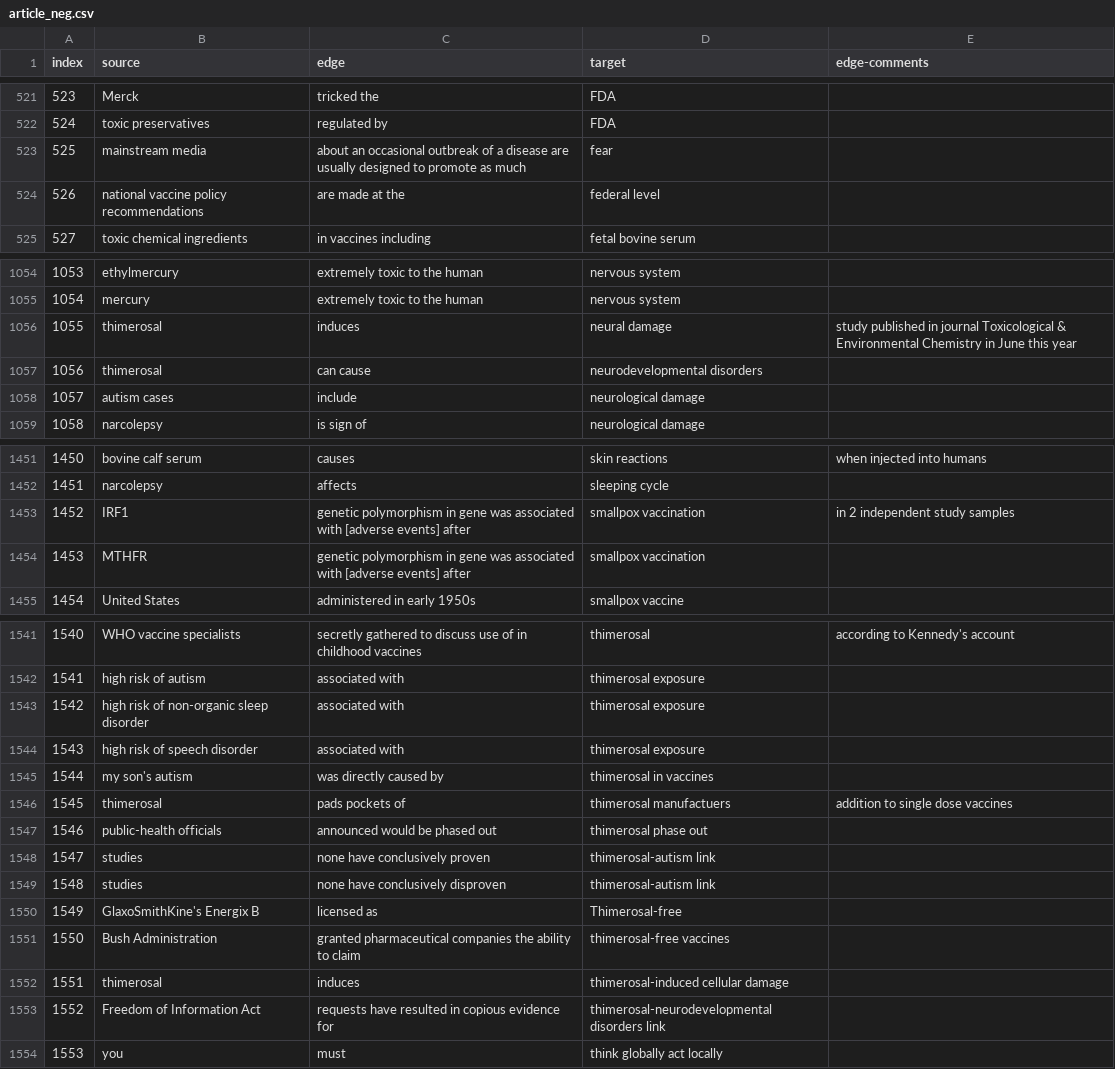
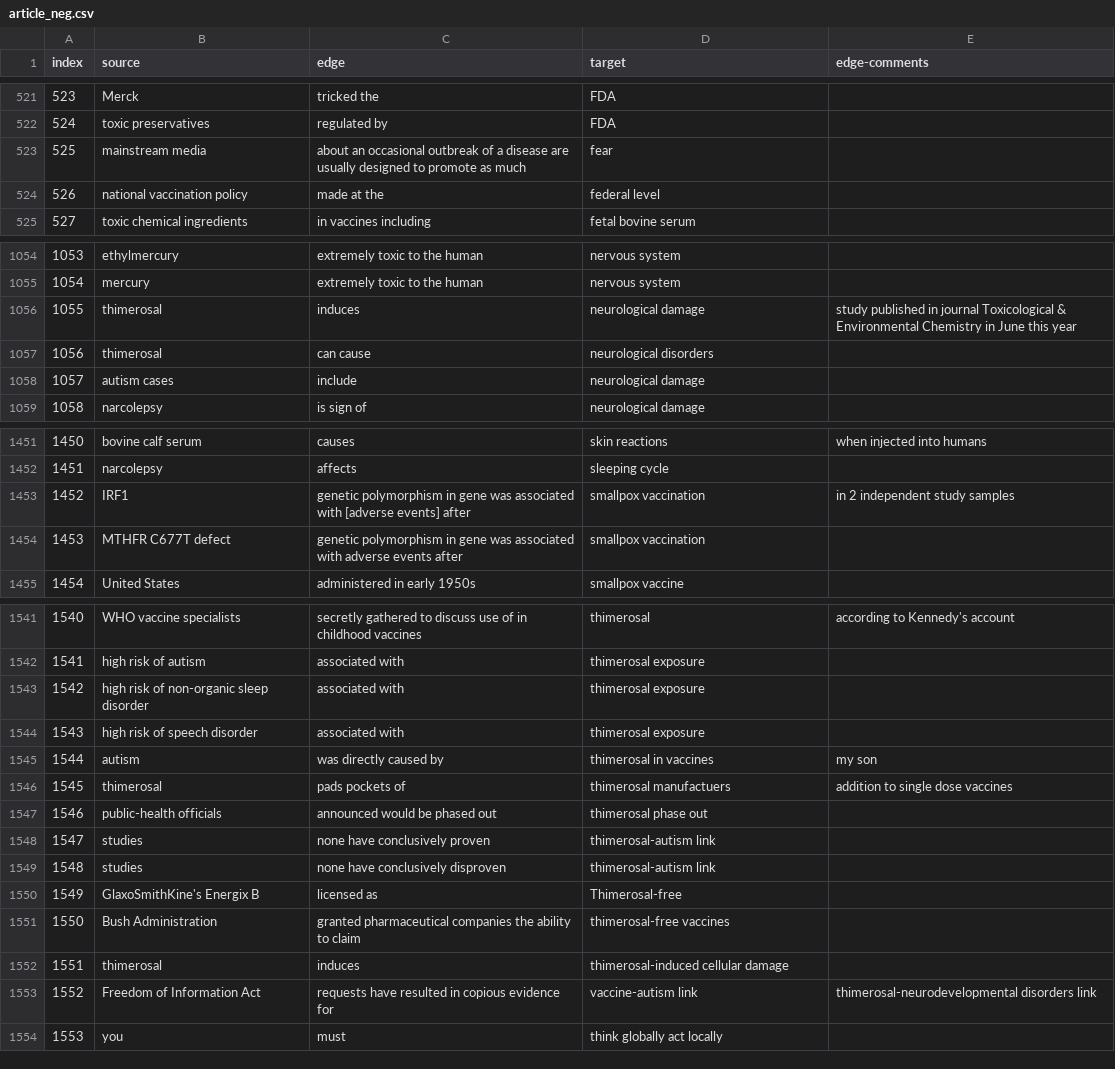
Before and after one commit to gloriakang/vax-sentiment, a CSV file: data_join/article_neg.csv, drawn as a sheet; only a part is shown, gaps mark what is left out; the diff covers the shown part only.

```diff
--- a/data_join/article_neg.csv
+++ b/data_join/article_neg.csv
@@ -523,3 +523,3 @@ index,source,edge,target,edge-comments
 525,mainstream media,about an occasional outbreak of a disease are usually designed to promote as much,fear,
-526,national vaccine policy recommendations,are made at the,federal level,
+526,national vaccination policy,made at the,federal level,
 527,toxic chemical ingredients,in vaccines including,fetal bovine serum,
@@ -1055,4 +1055,4 @@ index,source,edge,target,edge-comments
 1054,mercury,extremely toxic to the human,nervous system,
-1055,thimerosal,induces,neural damage,study published in journal Toxicological & Environmental Chemistry in June this year
-1056,thimerosal,can cause,neurodevelopmental disorders,
+1055,thimerosal,induces,neurological damage,study published in journal Toxicological & Environmental Chemistry in June this year
+1056,thimerosal,can cause,neurological disorders,
 1057,autism cases,include,neurological damage,
@@ -1453,3 +1453,3 @@ index,source,edge,target,edge-comments
 1452,IRF1,genetic polymorphism in gene was associated with [adverse events] after,smallpox vaccination,in 2 independent study samples
-1453,MTHFR,genetic polymorphism in gene was associated with [adverse events] after,smallpox vaccination,
+1453,MTHFR C677T defect,genetic polymorphism in gene was associated with adverse events after,smallpox vaccination,
 1454,United States,administered in early 1950s,smallpox vaccine,
@@ -1544,3 +1544,3 @@ index,source,edge,target,edge-comments
 1543,high risk of speech disorder,associated with,thimerosal exposure,
-1544,my son's autism,was directly caused by,thimerosal in vaccines,
+1544,autism,was directly caused by,thimerosal in vaccines,my son
 1545,thimerosal,pads pockets of,thimerosal manufactuers,addition to single dose vaccines
@@ -1552,3 +1552,3 @@ index,source,edge,target,edge-comments
 1551,thimerosal,induces,thimerosal-induced cellular damage,
-1552,Freedom of Information Act,requests have resulted in copious evidence for,thimerosal-neurodevelopmental disorders link,
+1552,Freedom of Information Act,requests have resulted in copious evidence for,vaccine-autism link,thimerosal-neurodevelopmental disorders link
 1553,you,must,think globally act locally,
```
Also changed, not shown: 35 edited cells elsewhere in this file.
